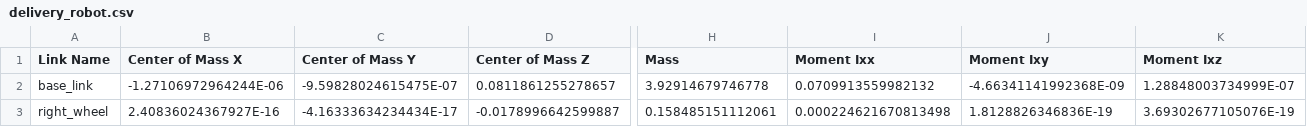
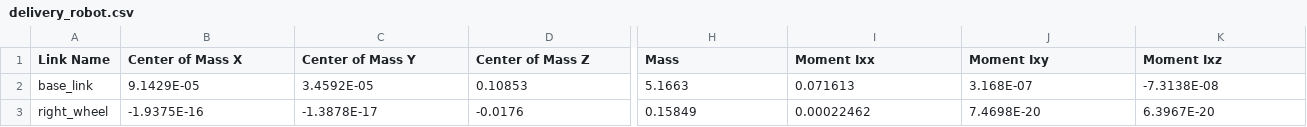
Before and after one commit to Brilliant-Technologies-Delivery-Robot/Autonomous_System, a CSV file: slam/delivery_robot/urdf/delivery_robot.csv, drawn as a sheet; only a part is shown, gaps mark what is left out; the diff covers the shown part only; the diff names each change by its address in the sheet, - before the commit and + after, or states it on an @@ line.

```diff
--- a/slam/delivery_robot/urdf/delivery_robot.csv
+++ b/slam/delivery_robot/urdf/delivery_robot.csv
-B2 (Center of Mass X): -1.27106972964244E-06
+B2 (Center of Mass X): 9.1429E-05
-C2 (Center of Mass Y): -9.59828024615475E-07
+C2 (Center of Mass Y): 3.4592E-05
-D2 (Center of Mass Z): 0.0811861255278657
+D2 (Center of Mass Z): 0.10853
-H2 (Mass): 3.92914679746778
+H2 (Mass): 5.1663
-I2 (Moment Ixx): 0.0709913559982132
+I2 (Moment Ixx): 0.071613
-J2 (Moment Ixy): -4.66341141992368E-09
+J2 (Moment Ixy): 3.168E-07
-K2 (Moment Ixz): 1.28848003734999E-07
+K2 (Moment Ixz): -7.3138E-08
-B3 (Center of Mass X): 2.40836024367927E-16
+B3 (Center of Mass X): -1.9375E-16
-C3 (Center of Mass Y): -4.16333634234434E-17
+C3 (Center of Mass Y): -1.3878E-17
-D3 (Center of Mass Z): -0.0178996642599887
+D3 (Center of Mass Z): -0.0176
-H3 (Mass): 0.158485151112061
+H3 (Mass): 0.15849
-I3 (Moment Ixx): 0.000224621670813498
+I3 (Moment Ixx): 0.00022462
-J3 (Moment Ixy): 1.8128826346836E-19
+J3 (Moment Ixy): 7.4698E-20
-K3 (Moment Ixz): 3.69302677105076E-19
+K3 (Moment Ixz): 6.3967E-20
```
Also changed, not shown: 43 edited cells elsewhere in this file, 24 other files.
